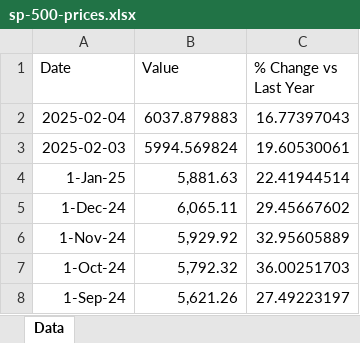
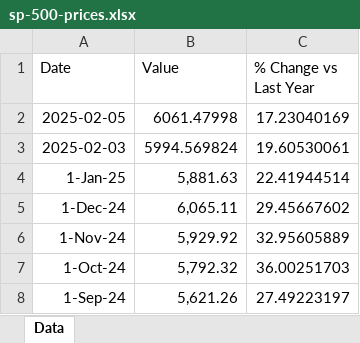
Before and after one commit to mcleancapital/realcpi, an Excel workbook: data/sp-500-prices.xlsx, sheet Data, drawn as a sheet; only a part is shown; values as stored, in another font and other column widths than the file's, no borders; removed rows and columns are numbered as before the commit, all else as after; the diff names each change by its address in the sheet, - before the commit and + after, or states it on an @@ line.

```diff
--- a/data/sp-500-prices.xlsx (sheet Data)
+++ b/data/sp-500-prices.xlsx (sheet Data)
-row 2: 2025-02-04 | 6037.879883 | 16.77397043
+row 2: 2025-02-05 | 6061.47998 | 17.23040169
```
